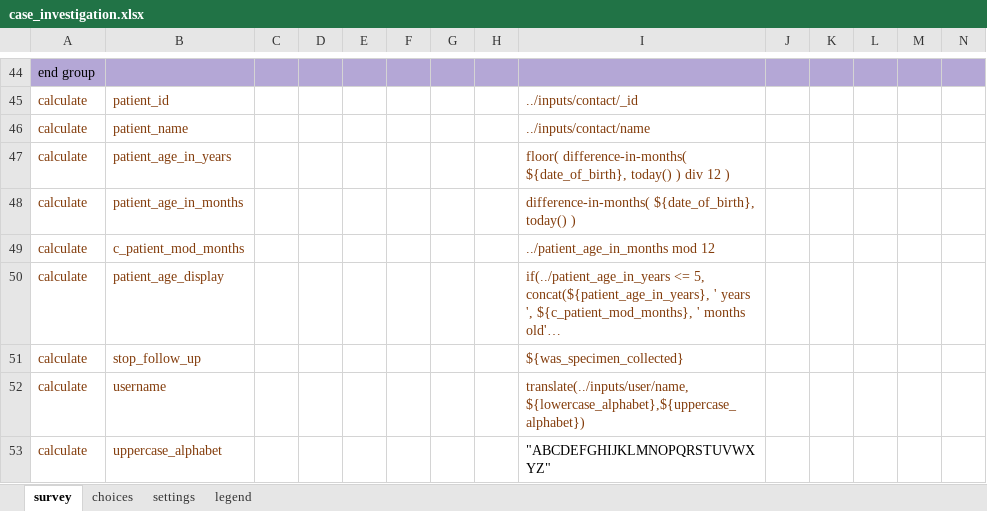
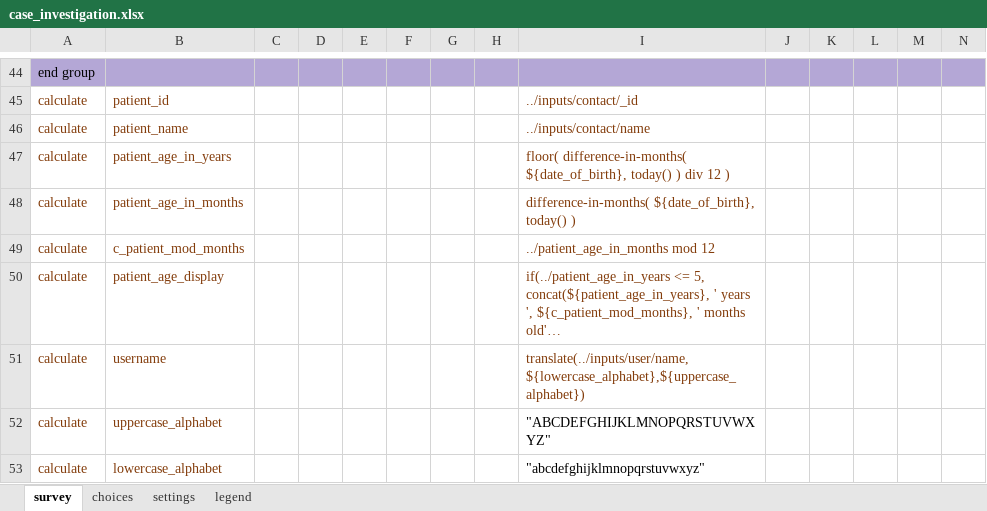
Before and after one commit to oyierp/Bodaboda_Test, an Excel workbook: config-boda-moh-ke-master/forms/app/case_investigation.xlsx, sheet survey, drawn as a sheet; only a part is shown, gaps mark what is left out; the shorter side is filled out with more unchanged rows; long unchanged cells end in …; values as stored, in another font and other column widths than the file's, no borders; conditional formats not drawn; rows hold the shown columns only; the diff names each change by its address in the sheet, - before the commit and + after, or states it on an @@ line.

Commit message:
Add files via upload

```diff
--- a/config-boda-moh-ke-master/forms/app/case_investigation.xlsx (sheet survey)
+++ b/config-boda-moh-ke-master/forms/app/case_investigation.xlsx (sheet survey)
-row 51: calculate | stop_follow_up |  |  |  |  |  |  | ${was_specimen_collected}
```
